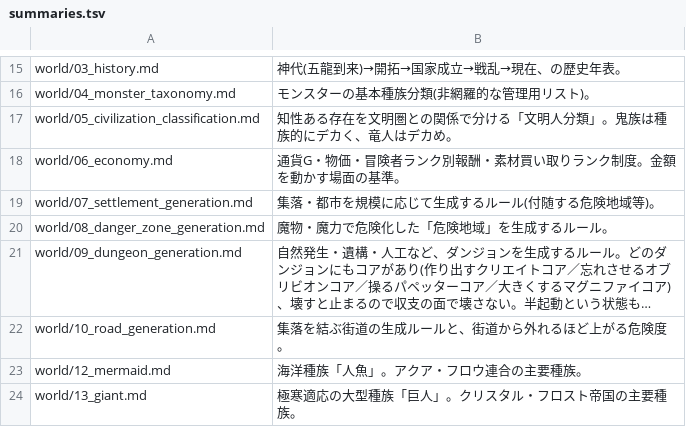
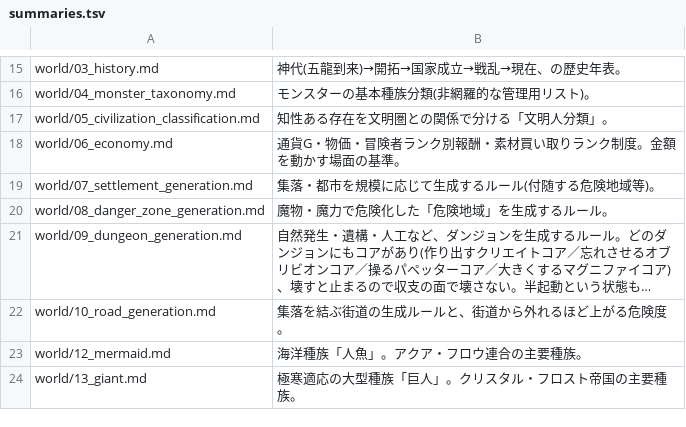
Before and after one commit to akisumann/123, a TSV file: tools/summaries.tsv, drawn as a sheet; only a part is shown, gaps mark what is left out; long unchanged cells end in ….

```diff
--- a/tools/summaries.tsv
+++ b/tools/summaries.tsv
@@ -16,3 +16,3 @@ world/03_history.md	神代(五龍到来)→開拓→国家成立→戦乱→現
 world/04_monster_taxonomy.md	モンスターの基本種族分類(非網羅的な管理用リスト)。
-world/05_civilization_classification.md	知性ある存在を文明圏との関係で分ける「文明人分類」。鬼族は種族的にデカく、竜人はデカめ。
+world/05_civilization_classification.md	知性ある存在を文明圏との関係で分ける「文明人分類」。
 world/06_economy.md	通貨G・物価・冒険者ランク別報酬・素材買い取りランク制度。金額を動かす場面の基準。
```
Also changed, not shown: 7 other files.
